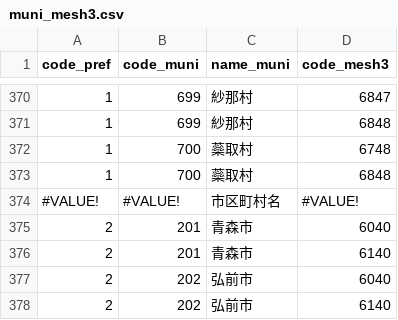
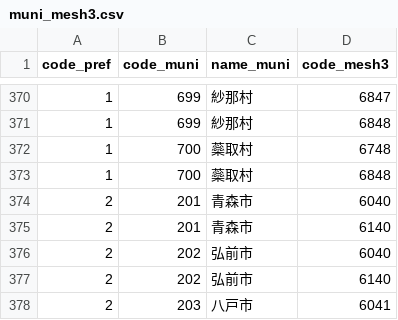
Before and after one commit to babayoshihiko/geojp, a CSV file: data/muni_mesh3.csv, drawn as a sheet; only a part is shown, gaps mark what is left out; the shorter side is filled out with more unchanged rows.

```diff
--- a/data/muni_mesh3.csv
+++ b/data/muni_mesh3.csv
@@ -373,3 +373,2 @@ code_pref,code_muni,name_muni,code_mesh3
 1,700,蘂取村,6848
-#VALUE!,#VALUE!,市区町村名,#VALUE!
 2,201,青森市,6040
```
Also changed, not shown: data/L03.csv, 2 other files.
